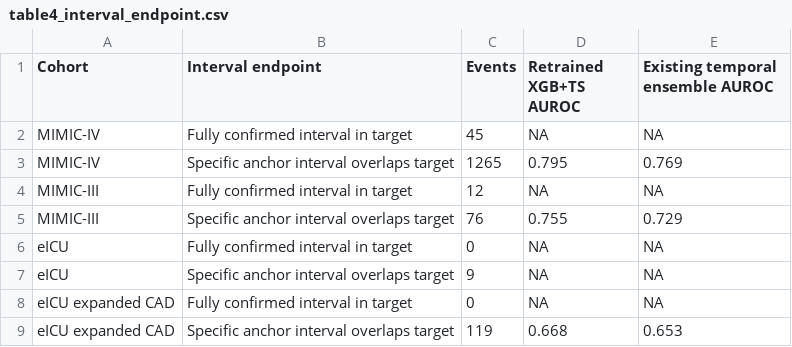
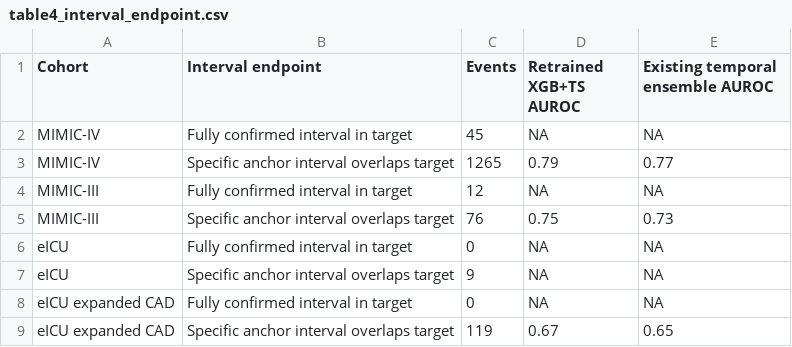
Before and after one commit to wzp24k/acute-mi-dynamic-graph-disposition, a CSV file: results/tables/table4_interval_endpoint.csv, drawn as a sheet.

```diff
--- a/results/tables/table4_interval_endpoint.csv
+++ b/results/tables/table4_interval_endpoint.csv
@@ -2,5 +2,5 @@ Cohort,Interval endpoint,Events,Retrained XGB+TS AUROC,Existing temporal ensembl
 MIMIC-IV,Fully confirmed interval in target,45,NA,NA
-MIMIC-IV,Specific anchor interval overlaps target,1265,0.795,0.769
+MIMIC-IV,Specific anchor interval overlaps target,1265,0.79,0.77
 MIMIC-III,Fully confirmed interval in target,12,NA,NA
-MIMIC-III,Specific anchor interval overlaps target,76,0.755,0.729
+MIMIC-III,Specific anchor interval overlaps target,76,0.75,0.73
 eICU,Fully confirmed interval in target,0,NA,NA
@@ -8,2 +8,2 @@ eICU,Specific anchor interval overlaps target,9,NA,NA
 eICU expanded CAD,Fully confirmed interval in target,0,NA,NA
-eICU expanded CAD,Specific anchor interval overlaps target,119,0.668,0.653
+eICU expanded CAD,Specific anchor interval overlaps target,119,0.67,0.65
```
Also changed, not shown: results/tables/table2_development_performance.csv, results/tables/table3_transport.csv, 15 other files.
